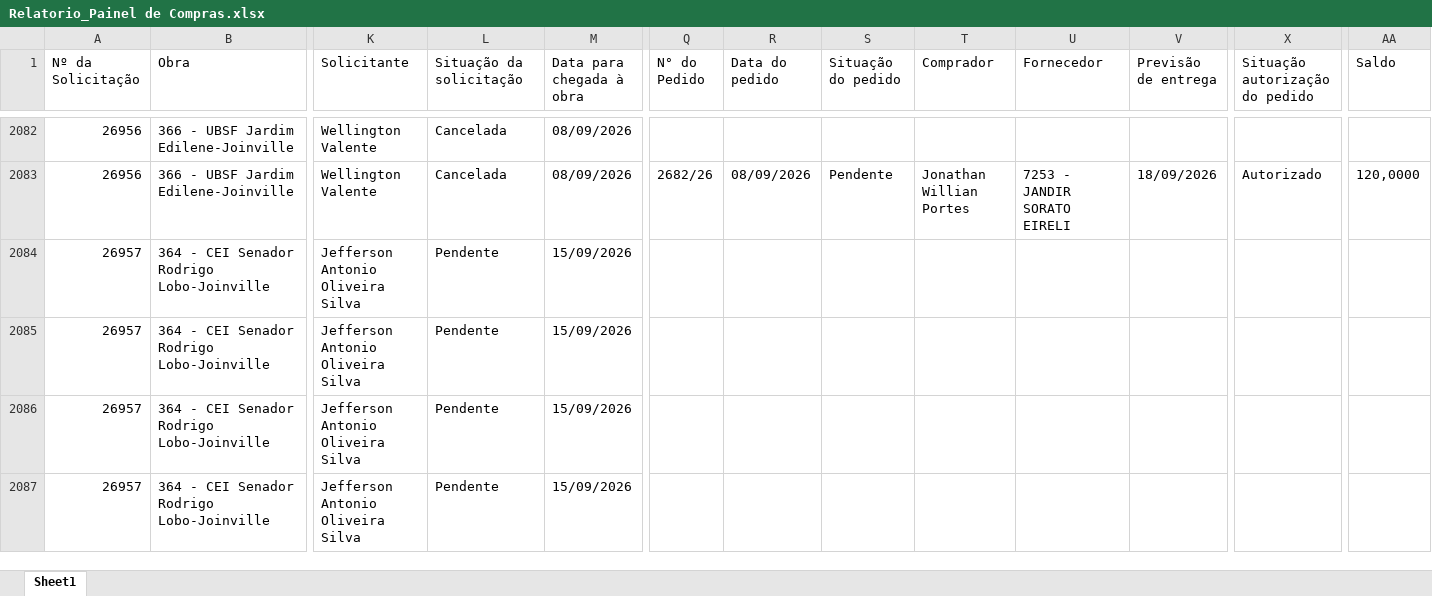
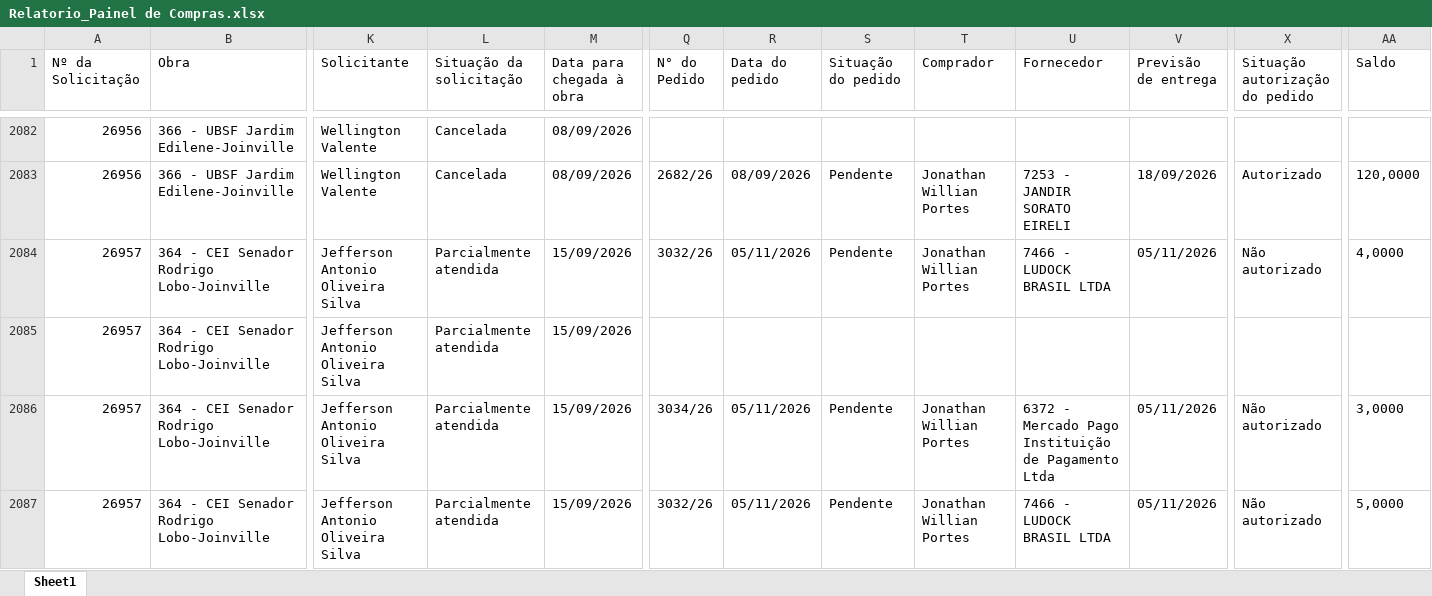
Before and after one commit to vicentecosantos/painel_de_compras_or, an Excel workbook: Relatorio_Painel de Compras.xlsx, sheet Sheet1, drawn as a sheet; only a part is shown, gaps mark what is left out; values as stored, in another font and other column widths than the file's, no borders; the diff covers the shown part only; the diff names each change by its address in the sheet, - before the commit and + after, or states it on an @@ line.

```diff
--- a/Relatorio_Painel de Compras.xlsx (sheet Sheet1)
+++ b/Relatorio_Painel de Compras.xlsx (sheet Sheet1)
-L2084:L2087 (Situação da solicitação): Pendente
+L2084:L2087 (Situação da solicitação): Parcialmente atendida
-Q2084 (N° do Pedido): (empty)
+Q2084 (N° do Pedido): 3032/26
-R2084 (Data do pedido): (empty)
+R2084 (Data do pedido): 05/11/2026
-S2084 (Situação do pedido): (empty)
+S2084 (Situação do pedido): Pendente
-T2084 (Comprador): (empty)
+T2084 (Comprador): Jonathan Willian Portes
-U2084 (Fornecedor): (empty)
+U2084 (Fornecedor): 7466 - LUDOCK BRASIL LTDA
-V2084 (Previsão de entrega): (empty)
+V2084 (Previsão de entrega): 05/11/2026
-X2084 (Situação autorização do pedido): (empty)
+X2084 (Situação autorização do pedido): Não autorizado
-AA2084 (Saldo): (empty)
+AA2084 (Saldo): 4,0000
-Q2086 (N° do Pedido): (empty)
+Q2086 (N° do Pedido): 3034/26
-R2086:R2087 (Data do pedido): (empty)
+R2086:R2087 (Data do pedido): 05/11/2026
-S2086:S2087 (Situação do pedido): (empty)
+S2086:S2087 (Situação do pedido): Pendente
-T2086:T2087 (Comprador): (empty)
+T2086:T2087 (Comprador): Jonathan Willian Portes
-U2086 (Fornecedor): (empty)
+U2086 (Fornecedor): 6372 - Mercado Pago Instituição de Pagamento Ltda
-V2086:V2087 (Previsão de entrega): (empty)
+V2086:V2087 (Previsão de entrega): 05/11/2026
-X2086:X2087 (Situação autorização do pedido): (empty)
+X2086:X2087 (Situação autorização do pedido): Não autorizado
-AA2086 (Saldo): (empty)
+AA2086 (Saldo): 3,0000
-Q2087 (N° do Pedido): (empty)
+Q2087 (N° do Pedido): 3032/26
-U2087 (Fornecedor): (empty)
+U2087 (Fornecedor): 7466 - LUDOCK BRASIL LTDA
-AA2087 (Saldo): (empty)
+AA2087 (Saldo): 5,0000
```
Also changed, not shown: 184 edited cells elsewhere in this sheet.
